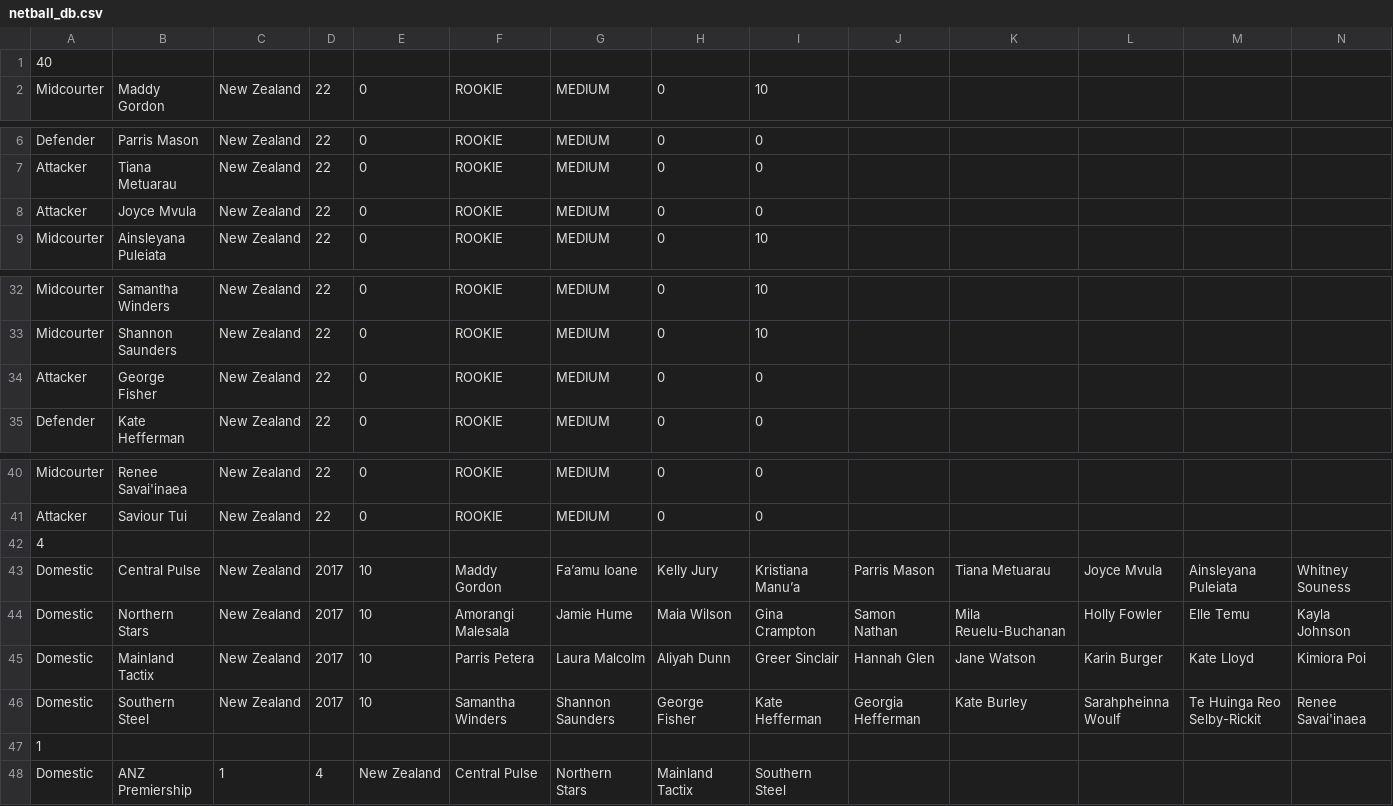
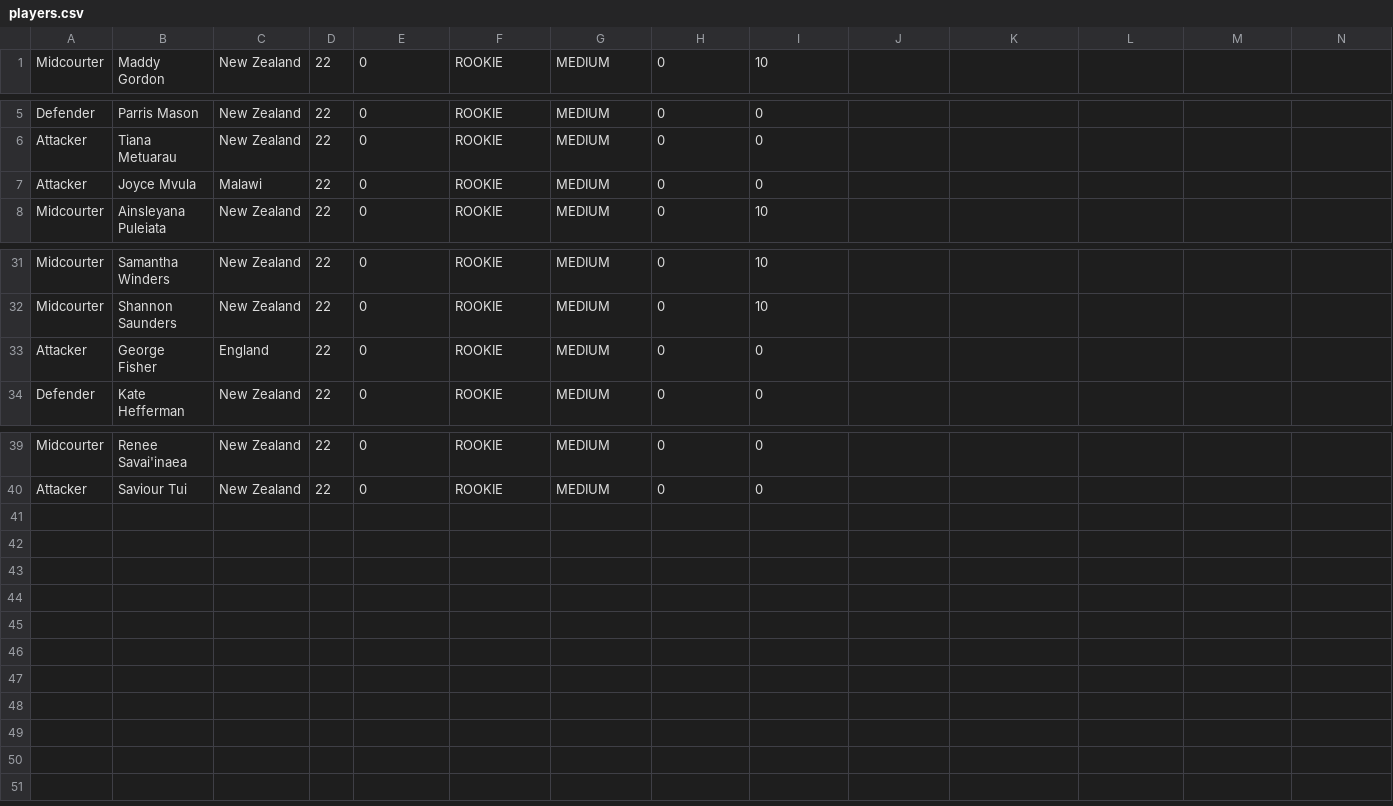
Before and after one commit to stuartmarshall-nz/netball, a CSV file: swen502sm/data/players.csv (was swen502sm/netball_db.csv), drawn as a sheet; only a part is shown, gaps mark what is left out; removed rows and columns are numbered as before the commit, all else as after; rows hold the shown columns only; the diff names each change by its address in the sheet, - before the commit and + after, or states it on an @@ line.

```diff
--- a/swen502sm/netball_db.csv
+++ b/swen502sm/data/players.csv
-row 1: 40
-C7: New Zealand
+C7: Malawi
-C33: New Zealand
+C33: England
-row 42: 4
-row 43: Domestic | Central Pulse | New Zealand | 2017 | 10 | Maddy Gordon | Fa’amu Ioane | Kelly Jury | Kristiana Manu’a | Parris Mason | Tiana Metuarau | Joyce Mvula | Ainsleyana Puleiata | Whitney Souness
-row 44: Domestic | Northern Stars | New Zealand | 2017 | 10 | Amorangi Malesala | Jamie Hume | Maia Wilson | Gina Crampton | Samon Nathan | Mila Reuelu-Buchanan | Holly Fowler | Elle Temu | Kayla Johnson
-row 45: Domestic | Mainland Tactix | New Zealand | 2017 | 10 | Parris Petera | Laura Malcolm | Aliyah Dunn | Greer Sinclair | Hannah Glen | Jane Watson | Karin Burger | Kate Lloyd | Kimiora Poi
-row 46: Domestic | Southern Steel | New Zealand | 2017 | 10 | Samantha Winders | Shannon Saunders | George Fisher | Kate Hefferman | Georgia Hefferman | Kate Burley | Sarahpheinna Woulf | Te Huinga Reo Selby-Rickit | Renee Savai'inaea
-row 47: 1
-row 48: Domestic | ANZ Premiership | 1 | 4 | New Zealand | Central Pulse | Northern Stars | Mainland Tactix | Southern Steel
```
Also changed, not shown: 16 other files.
